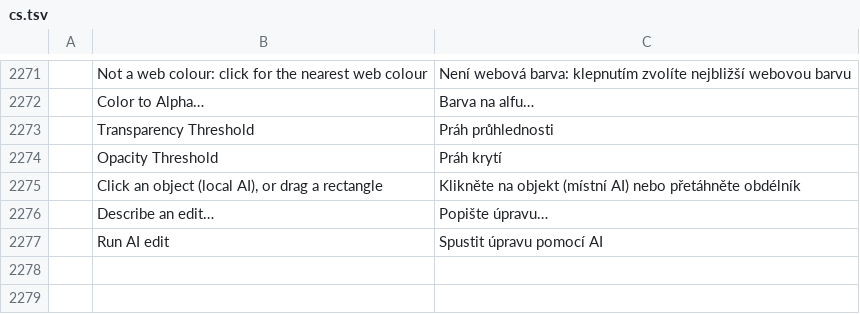
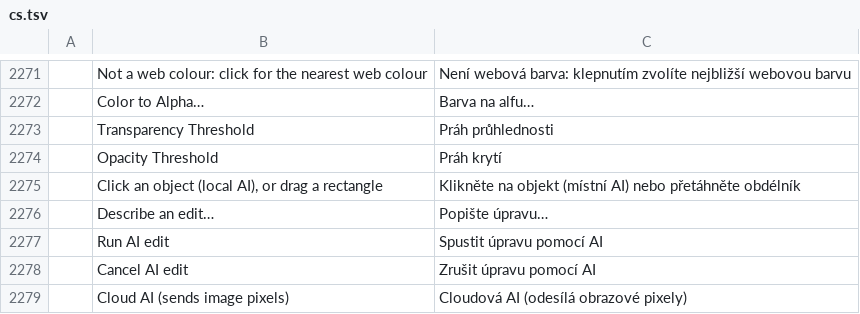
Before and after one commit to Neiroplatform/photocraft, a TSV file: crates/ui-egui/src/i18n/cs.tsv, drawn as a sheet; only a part is shown, gaps mark what is left out; the diff names each change by its address in the sheet, - before the commit and + after, or states it on an @@ line.

```diff
--- a/crates/ui-egui/src/i18n/cs.tsv
+++ b/crates/ui-egui/src/i18n/cs.tsv
+row 2278:  | Cancel AI edit | Zrušit úpravu pomocí AI
+row 2279:  | Cloud AI (sends image pixels) | Cloudová AI (odesílá obrazové pixely)
```
Also changed, not shown: crates/ui-egui/src/i18n/el.tsv, crates/ui-egui/src/i18n/es.tsv, 13 other files.
